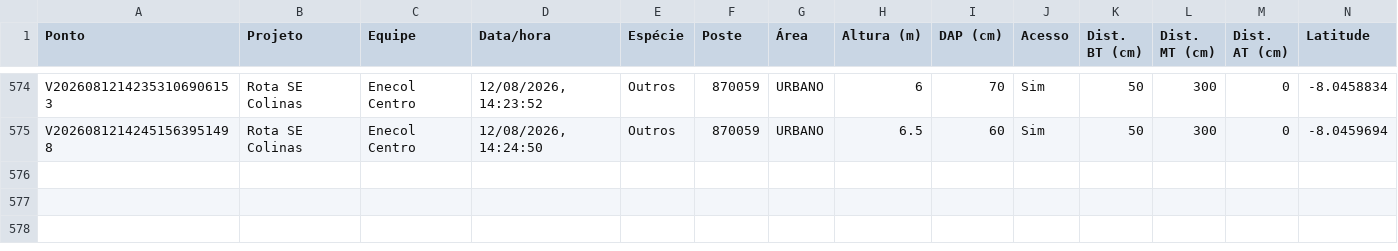
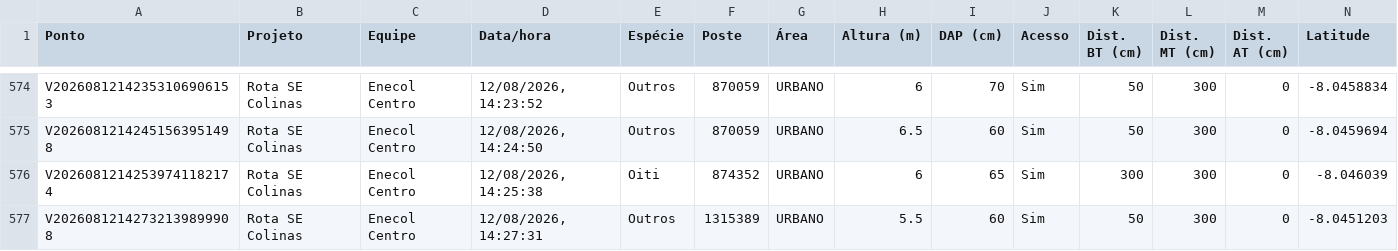
Before and after one commit to LGRSV/vera-vegetacao, a CSV file: exportacoes/projetos/rota-se-colinas/pontos.csv, drawn as a sheet; only a part is shown, gaps mark what is left out; rows hold the shown columns only; the diff names each change by its address in the sheet, - before the commit and + after, or states it on an @@ line.

```diff
--- a/exportacoes/projetos/rota-se-colinas/pontos.csv
+++ b/exportacoes/projetos/rota-se-colinas/pontos.csv
+row 576: V20260812142539741182174 | Rota SE Colinas | Enecol Centro | 12/08/2026, 14:25:38 | Oiti | 874352 | URBANO | 6 | 65 | Sim | 300 | 300 | 0 | -8.046039
+row 577: V20260812142732139899908 | Rota SE Colinas | Enecol Centro | 12/08/2026, 14:27:31 | Outros | 1315389 | URBANO | 5.5 | 60 | Sim | 50 | 300 | 0 | -8.0451203
```
Also changed, not shown: exportacoes/enecol-centro.csv, 1 other file.
